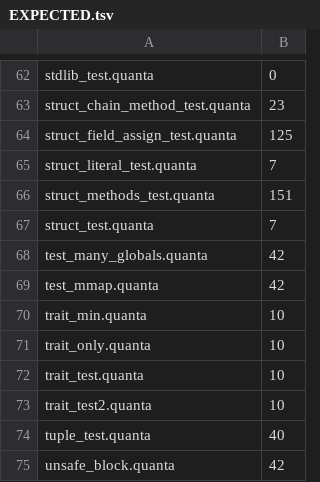
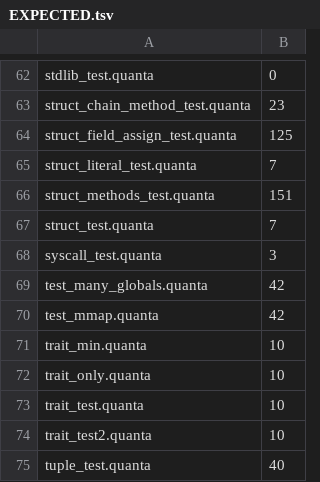
Before and after one commit to jeeex-org/quanta, a TSV file: test_suites/EXPECTED.tsv, drawn as a sheet; only a part is shown, gaps mark what is left out; the shorter side is filled out with more unchanged rows; the diff names each change by its address in the sheet, - before the commit and + after, or states it on an @@ line.

Commit message:
0.0.39: generic syscall family (syscall num,a,b,c,d,e,f; arities 1-7)
- syscall(num,a,b,c,d,e,f) builtin reloads each arg from spill home into the
  exact syscall-ABI register (rax=num, rdi,rsi,rdx,r10,r8,r9); correctly uses
  r10 for the 4th arg and recovers arg6 from home (IR_CALL puts it on stack).
- syscall3 retained for back-compat (std/crypto).
- test_suites/codes/syscall_test.quanta added (getpid/write/getrandom),
  registered in EXPECTED.tsv.
- Gate 77/77 PASS. Self-host fixed point 1200128. Bootstrap saved.

```diff
--- a/test_suites/EXPECTED.tsv
+++ b/test_suites/EXPECTED.tsv
+row 68: syscall_test.quanta | 3
```
Also changed, not shown: 21 other files.
